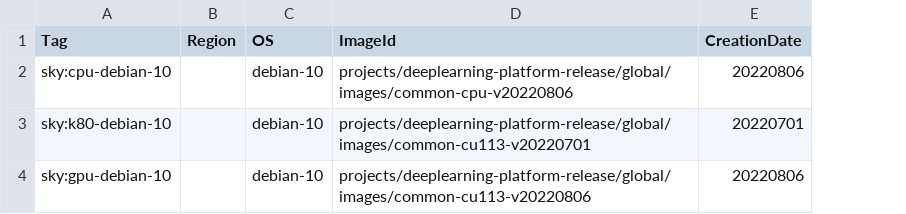
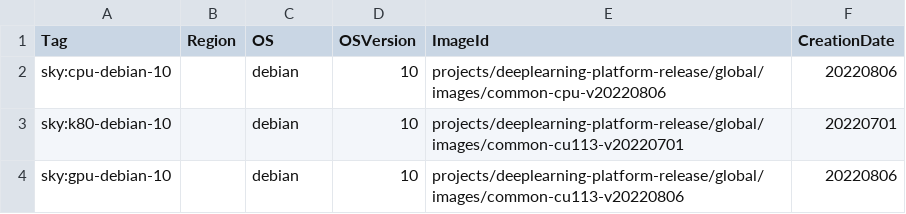
Before and after one commit to skypilot-org/skypilot-catalog, a CSV file: catalogs/v4/gcp/images.csv, drawn as a sheet; the diff names each change by its address in the sheet, - before the commit and + after, or states it on an @@ line.

Commit message:
fix os version

```diff
--- a/catalogs/v4/gcp/images.csv
+++ b/catalogs/v4/gcp/images.csv
+column D (OSVersion), rows 2-4: all 10
-C2:C4 (OS): debian-10
+C2:C4 (OS): debian
```
